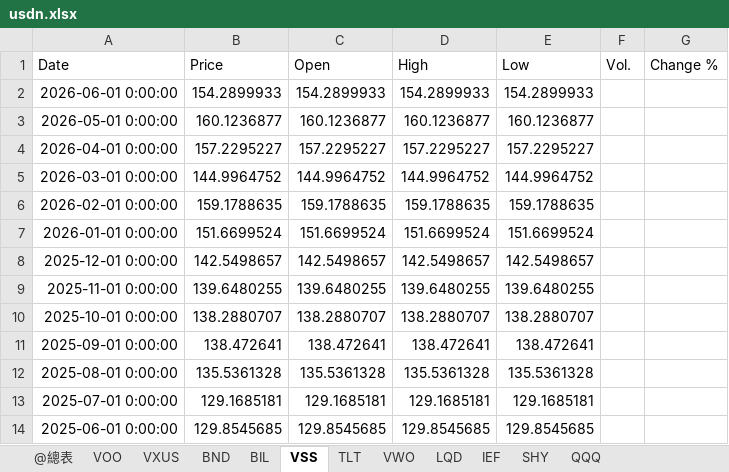
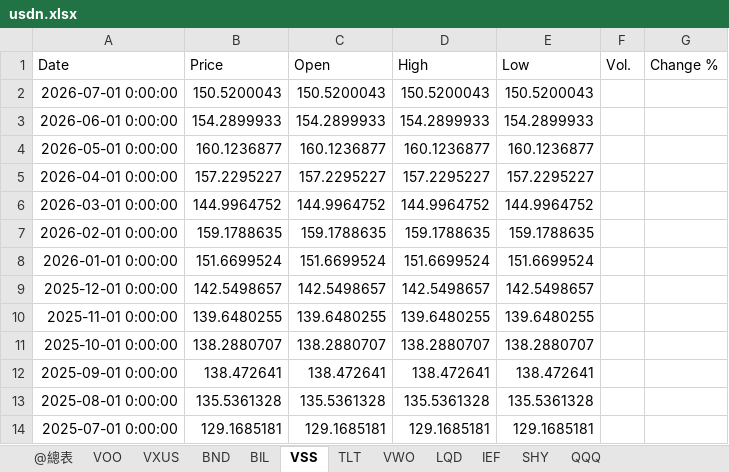
Before and after one commit to mp781237/dualmon, an Excel workbook: usdn.xlsx, sheet VSS, drawn as a sheet; values as stored, in another font and other column widths than the file's, no borders; removed rows and columns are numbered as before the commit, all else as after; the diff names each change by its address in the sheet, - before the commit and + after, or states it on an @@ line.

```diff
--- a/usdn.xlsx (sheet VSS)
+++ b/usdn.xlsx (sheet VSS)
+row 2: 2026-07-01 0:00:00 | 150.5200043 | 150.5200043 | 150.5200043 | 150.5200043
-row 14: 2025-06-01 0:00:00 | 129.8545685 | 129.8545685 | 129.8545685 | 129.8545685
```
Also changed, not shown: sheet IEF, sheet TLT, sheet BIL, sheet SHY, sheet QQQ, sheet VXUS, 4 more sheets, 1 other file.
